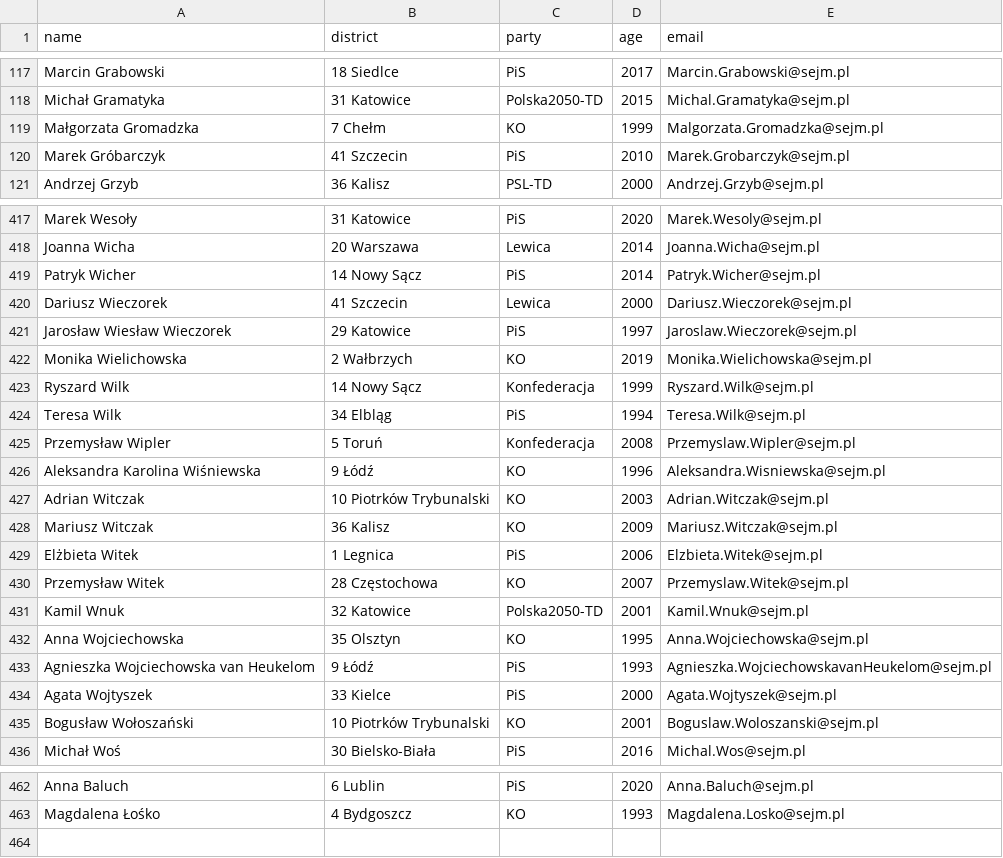
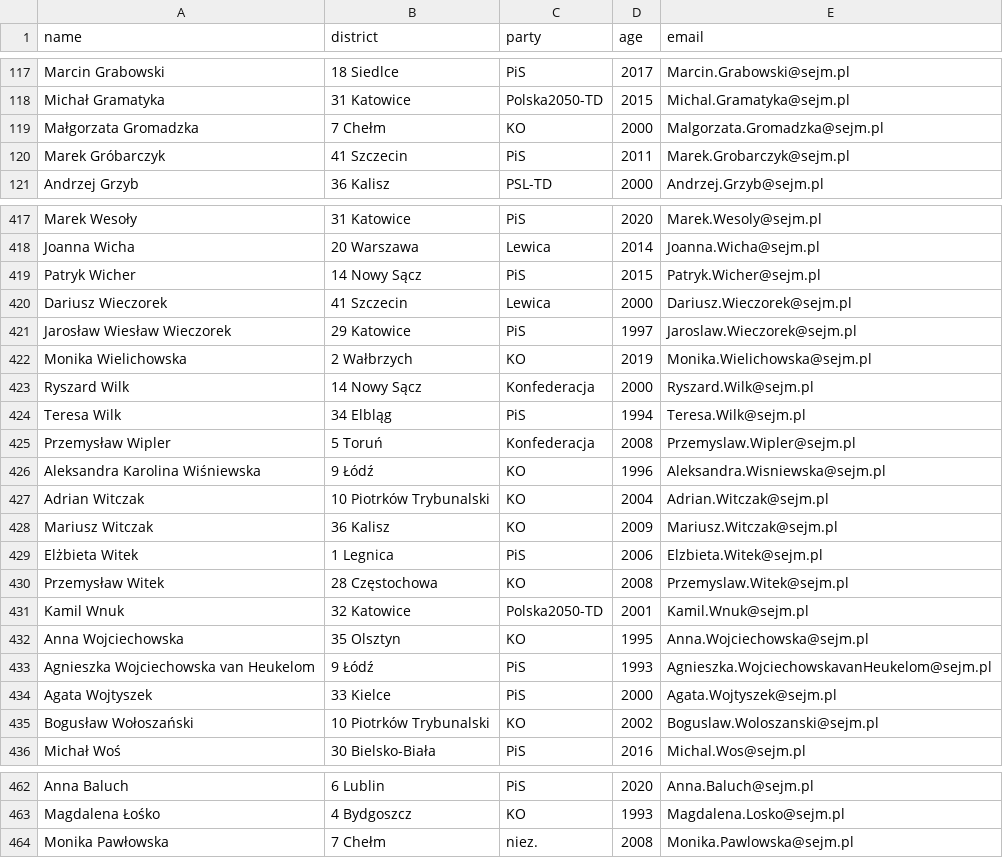
Before and after one commit to jakubmatyszewski/PL-politicians-data, a CSV file: data/data.csv, drawn as a sheet; only a part is shown, gaps mark what is left out; the diff covers the shown part only.

Commit message:
Latest data: Mon Apr  1 01:01:15 UTC 2024

```diff
--- a/data/data.csv
+++ b/data/data.csv
@@ -118,4 +118,4 @@ Marcin Grabowski,18 Siedlce,PiS,2017,Marcin.Grabowski@sejm.pl
 Michał Gramatyka,31 Katowice,Polska2050-TD,2015,Michal.Gramatyka@sejm.pl
-Małgorzata Gromadzka,7 Chełm,KO,1999,Malgorzata.Gromadzka@sejm.pl
-Marek Gróbarczyk,41 Szczecin,PiS,2010,Marek.Grobarczyk@sejm.pl
+Małgorzata Gromadzka,7 Chełm,KO,2000,Malgorzata.Gromadzka@sejm.pl
+Marek Gróbarczyk,41 Szczecin,PiS,2011,Marek.Grobarczyk@sejm.pl
 Andrzej Grzyb,36 Kalisz,PSL-TD,2000,Andrzej.Grzyb@sejm.pl
@@ -418,3 +418,3 @@ Marek Wesoły,31 Katowice,PiS,2020,Marek.Wesoly@sejm.pl
 Joanna Wicha,20 Warszawa,Lewica,2014,Joanna.Wicha@sejm.pl
-Patryk Wicher,14 Nowy Sącz,PiS,2014,Patryk.Wicher@sejm.pl
+Patryk Wicher,14 Nowy Sącz,PiS,2015,Patryk.Wicher@sejm.pl
 Dariusz Wieczorek,41 Szczecin,Lewica,2000,Dariusz.Wieczorek@sejm.pl
@@ -422,3 +422,3 @@ Jarosław Wiesław Wieczorek,29 Katowice,PiS,1997,Jaroslaw.Wieczorek@sejm.pl
 Monika Wielichowska,2 Wałbrzych,KO,2019,Monika.Wielichowska@sejm.pl
-Ryszard Wilk,14 Nowy Sącz,Konfederacja,1999,Ryszard.Wilk@sejm.pl
+Ryszard Wilk,14 Nowy Sącz,Konfederacja,2000,Ryszard.Wilk@sejm.pl
 Teresa Wilk,34 Elbląg,PiS,1994,Teresa.Wilk@sejm.pl
@@ -426,6 +426,6 @@ Przemysław Wipler,5 Toruń,Konfederacja,2008,Przemyslaw.Wipler@sejm.pl
 Aleksandra Karolina Wiśniewska,9 Łódź,KO,1996,Aleksandra.Wisniewska@sejm.pl
-Adrian Witczak,10 Piotrków Trybunalski,KO,2003,Adrian.Witczak@sejm.pl
+Adrian Witczak,10 Piotrków Trybunalski,KO,2004,Adrian.Witczak@sejm.pl
 Mariusz Witczak,36 Kalisz,KO,2009,Mariusz.Witczak@sejm.pl
 Elżbieta Witek,1 Legnica,PiS,2006,Elzbieta.Witek@sejm.pl
-Przemysław Witek,28 Częstochowa,KO,2007,Przemyslaw.Witek@sejm.pl
+Przemysław Witek,28 Częstochowa,KO,2008,Przemyslaw.Witek@sejm.pl
 Kamil Wnuk,32 Katowice,Polska2050-TD,2001,Kamil.Wnuk@sejm.pl
@@ -434,3 +434,3 @@ Agnieszka Wojciechowska van Heukelom,9 Łódź,PiS,1993,Agnieszka.Wojciechowskav
 Agata Wojtyszek,33 Kielce,PiS,2000,Agata.Wojtyszek@sejm.pl
-Bogusław Wołoszański,10 Piotrków Trybunalski,KO,2001,Boguslaw.Woloszanski@sejm.pl
+Bogusław Wołoszański,10 Piotrków Trybunalski,KO,2002,Boguslaw.Woloszanski@sejm.pl
 Michał Woś,30 Bielsko-Biała,PiS,2016,Michal.Wos@sejm.pl
@@ -463 +463,2 @@ Anna Baluch,6 Lublin,PiS,2020,Anna.Baluch@sejm.pl
 Magdalena Łośko,4 Bydgoszcz,KO,1993,Magdalena.Losko@sejm.pl
+Monika Pawłowska,7 Chełm,niez.,2008,Monika.Pawlowska@sejm.pl
```
Also changed, not shown: 26 edited cells elsewhere in this file.
